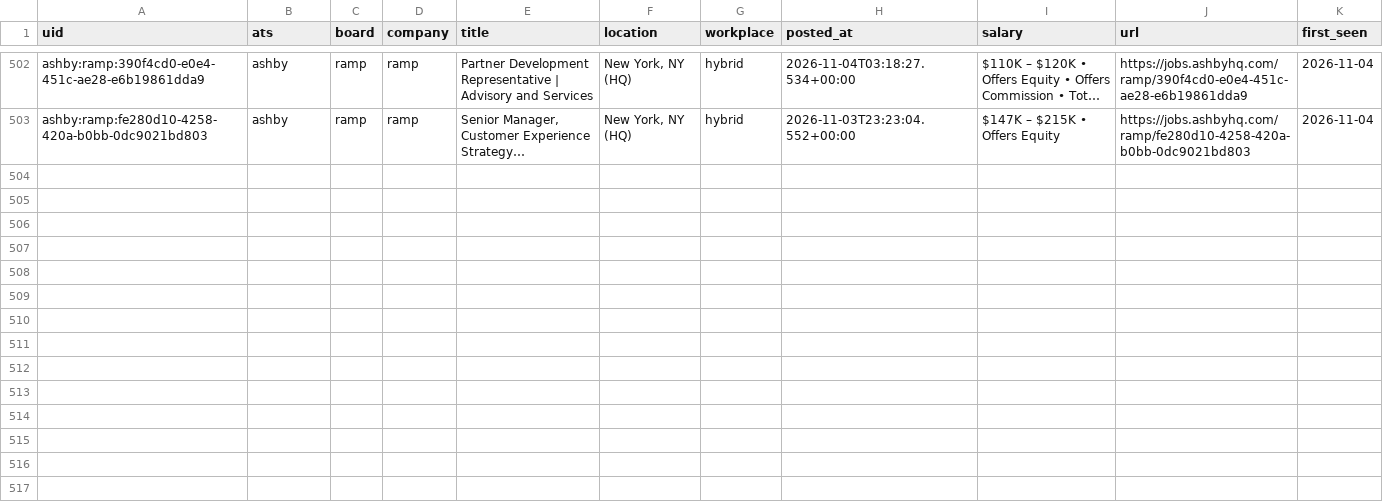
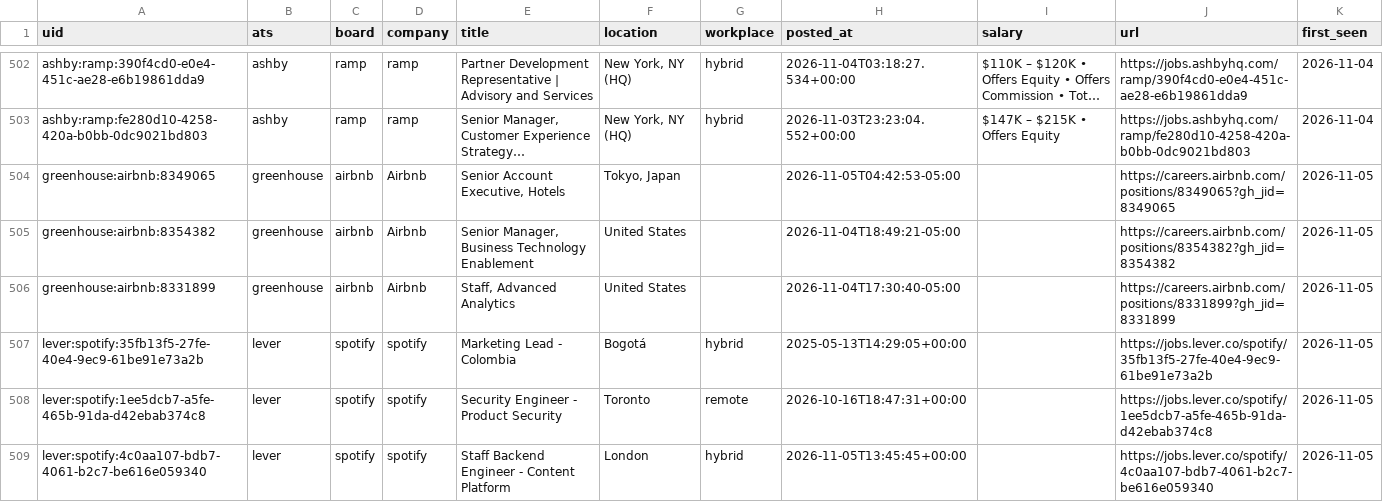
Before and after one commit to fecklesspleb/ats-new-jobs-feed, a CSV file: data/jobs.csv, drawn as a sheet; only a part is shown, gaps mark what is left out; long unchanged cells end in …; the diff covers the shown part only; the diff names each change by its address in the sheet, - before the commit and + after, or states it on an @@ line.

```diff
--- a/data/jobs.csv
+++ b/data/jobs.csv
+row 504: greenhouse:airbnb:8349065 | greenhouse | airbnb | Airbnb | Senior Account Executive, Hotels | Tokyo, Japan |  | 2026-11-05T04:42:53-05:00 |  | https://careers.airbnb.com/positions/8349065?gh_jid=8349065 | 2026-11-05
+row 505: greenhouse:airbnb:8354382 | greenhouse | airbnb | Airbnb | Senior Manager, Business Technology Enablement | United States |  | 2026-11-04T18:49:21-05:00 |  | https://careers.airbnb.com/positions/8354382?gh_jid=8354382 | 2026-11-05
+row 506: greenhouse:airbnb:8331899 | greenhouse | airbnb | Airbnb | Staff, Advanced Analytics | United States |  | 2026-11-04T17:30:40-05:00 |  | https://careers.airbnb.com/positions/8331899?gh_jid=8331899 | 2026-11-05
+row 507: lever:spotify:35fb13f5-27fe-40e4-9ec9-61be91e73a2b | lever | spotify | spotify | Marketing Lead - Colombia | Bogotá | hybrid | 2025-05-13T14:29:05+00:00 |  | https://jobs.lever.co/spotify/35fb13f5-27fe-40e4-9ec9-61be91e73a2b | 2026-11-05
+row 508: lever:spotify:1ee5dcb7-a5fe-465b-91da-d42ebab374c8 | lever | spotify | spotify | Security Engineer - Product Security | Toronto | remote | 2026-10-16T18:47:31+00:00 |  | https://jobs.lever.co/spotify/1ee5dcb7-a5fe-465b-91da-d42ebab374c8 | 2026-11-05
+row 509: lever:spotify:4c0aa107-bdb7-4061-b2c7-be616e059340 | lever | spotify | spotify | Staff Backend Engineer - Content Platform | London | hybrid | 2026-11-05T13:45:45+00:00 |  | https://jobs.lever.co/spotify/4c0aa107-bdb7-4061-b2c7-be616e059340 | 2026-11-05
```
Also changed, not shown: 5 added rows elsewhere in this file, data/new_jobs.csv.
